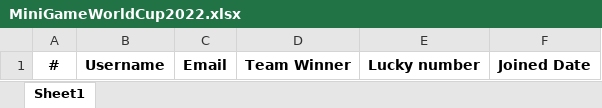
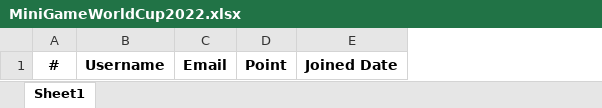
Before and after one commit to starixvn/Nexus_saba-news-wp, an Excel workbook: ClientSite/SabaNews.Site/ExcelTemplates/MiniGameWorldCup2022.xlsx, sheet Sheet1, drawn as a sheet; values as stored, in another font and other column widths than the file's, no borders; removed rows and columns are numbered as before the commit, all else as after; the diff names each change by its address in the sheet, - before the commit and + after, or states it on an @@ line.

Commit message:
feat: ExportExcel minigame

```diff
--- a/ClientSite/SabaNews.Site/ExcelTemplates/MiniGameWorldCup2022.xlsx (sheet Sheet1)
+++ b/ClientSite/SabaNews.Site/ExcelTemplates/MiniGameWorldCup2022.xlsx (sheet Sheet1)
-column D, row 1: Team Winner
-column E, row 1: Lucky number
+column D, row 1: Point
```
Also changed, not shown: 9 other files.
